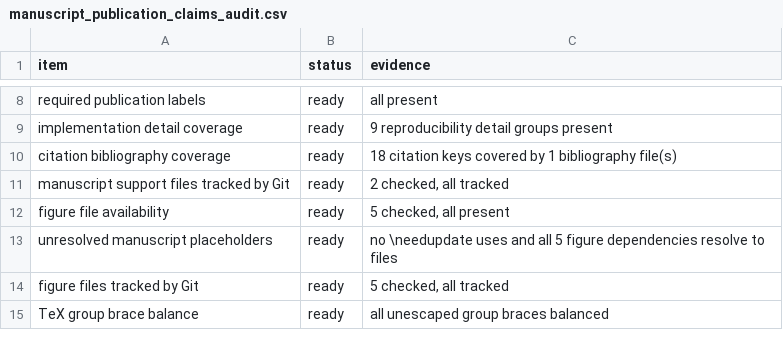
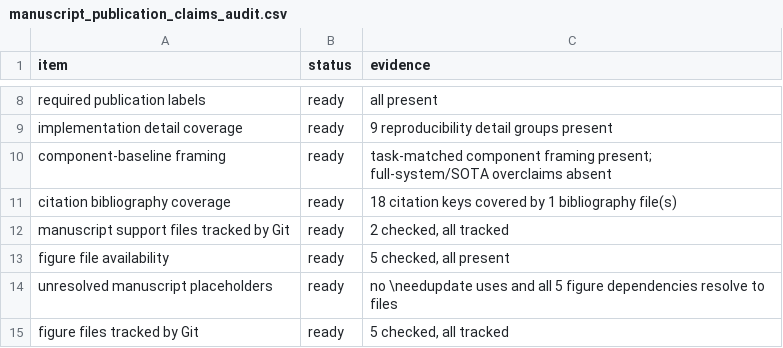
Before and after one commit to XialeiH/ReGraph-VLM, a CSV file: preproc_v0/repetition_familiarity/results/final_tables/manuscript_publication_claims_audit.csv, drawn as a sheet; only a part is shown, gaps mark what is left out; the shorter side is filled out with more unchanged rows.

Commit message:
Audit component baseline framing

```diff
--- a/preproc_v0/repetition_familiarity/results/final_tables/manuscript_publication_claims_audit.csv
+++ b/preproc_v0/repetition_familiarity/results/final_tables/manuscript_publication_claims_audit.csv
@@ -9,2 +9,3 @@ required publication labels,ready,all present
 implementation detail coverage,ready,9 reproducibility detail groups present
+component-baseline framing,ready,task-matched component framing present; full-system/SOTA overclaims absent
 citation bibliography coverage,ready,18 citation keys covered by 1 bibliography file(s)
```
Also changed, not shown: 3 other files.
